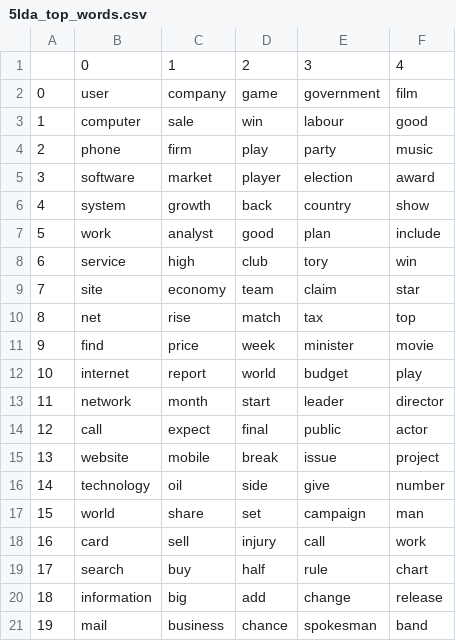
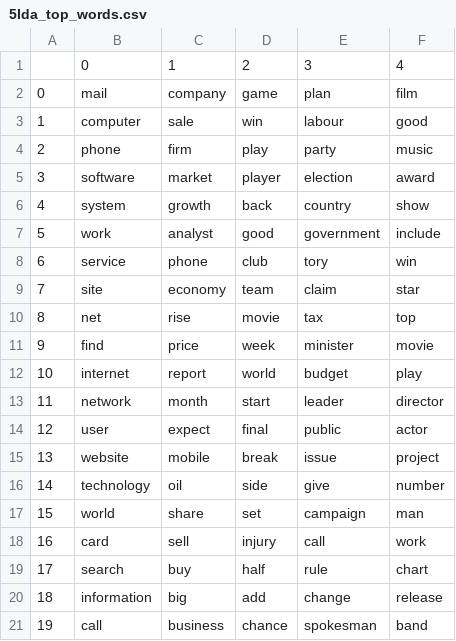
Before and after one commit to tal-ishon/TM, a CSV file: Results/BBC/5lda_top_words.csv, drawn as a sheet.

Commit message:
Update 5lda_top_words.csv

```diff
--- a/Results/BBC/5lda_top_words.csv
+++ b/Results/BBC/5lda_top_words.csv
@@ -1,3 +1,3 @@
 ,0,1,2,3,4
-0,user,company,game,government,film
+0,mail,company,game,plan,film
 1,computer,sale,win,labour,good
@@ -6,6 +6,6 @@
 4,system,growth,back,country,show
-5,work,analyst,good,plan,include
-6,service,high,club,tory,win
+5,work,analyst,good,government,include
+6,service,phone,club,tory,win
 7,site,economy,team,claim,star
-8,net,rise,match,tax,top
+8,net,rise,movie,tax,top
 9,find,price,week,minister,movie
@@ -13,3 +13,3 @@
 11,network,month,start,leader,director
-12,call,expect,final,public,actor
+12,user,expect,final,public,actor
 13,website,mobile,break,issue,project
@@ -20,2 +20,2 @@
 18,information,big,add,change,release
-19,mail,business,chance,spokesman,band
+19,call,business,chance,spokesman,band
```
